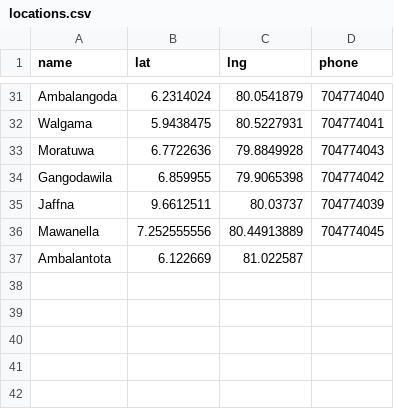
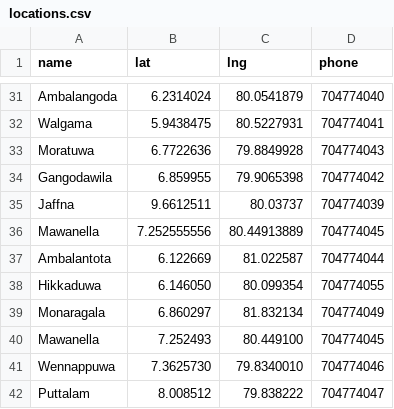
Before and after one commit to t-abhisheka/energ1-outlet-finder, a CSV file: locations.csv, drawn as a sheet; only a part is shown, gaps mark what is left out.

Commit message:
Updated new shops [Hikkaduwa, Mawanella, Monaragala, Puttalam, Wennappuwa]

```diff
--- a/locations.csv
+++ b/locations.csv
@@ -36,2 +36,7 @@ Jaffna,9.6612511,80.03737,704774039
 Mawanella,7.252555556,80.44913889,704774045
-Ambalantota,6.122669,81.022587,
+Ambalantota,6.122669,81.022587,704774044
+Hikkaduwa,6.146050, 80.099354,704774055
+Monaragala,6.860297, 81.832134,704774049
+Mawanella,7.252493, 80.449100,704774045
+Wennappuwa,7.3625730, 79.8340010,704774046
+Puttalam,8.008512, 79.838222,704774047
```
